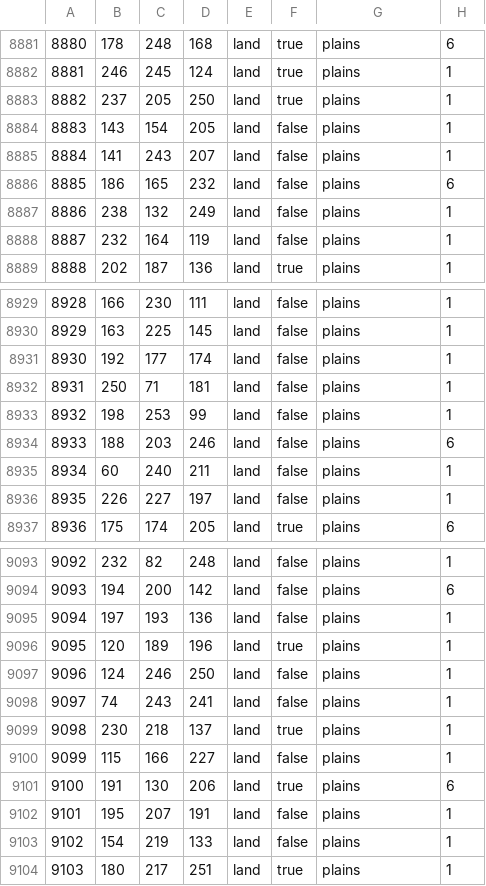
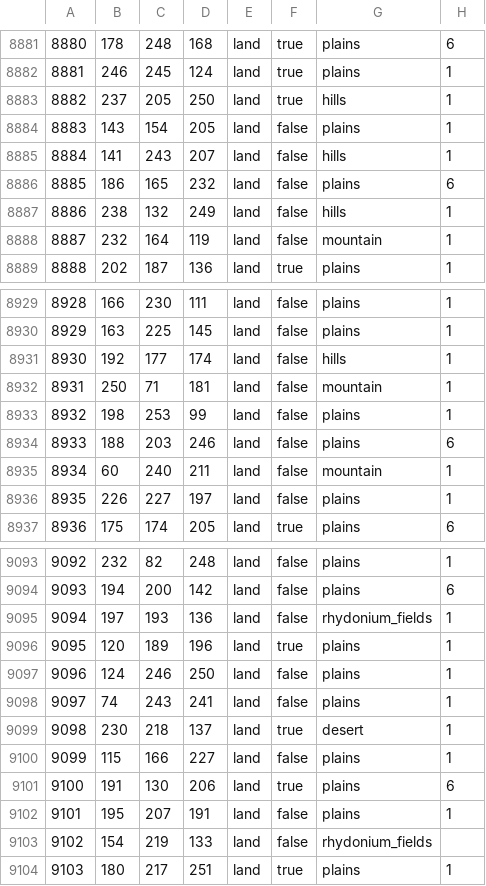
Before and after one commit to Ashes-of-the-Empire-Team/thetarkininitiative, a CSV file: map/definition.csv, drawn as a sheet; only a part is shown, gaps mark what is left out; the diff covers the shown part only.

```diff
--- a/map/definition.csv
+++ b/map/definition.csv
@@ -8882,8 +8882,8 @@
 8881;246;245;124;land;true;plains;1
-8882;237;205;250;land;true;plains;1
+8882;237;205;250;land;true;hills;1
 8883;143;154;205;land;false;plains;1
-8884;141;243;207;land;false;plains;1
+8884;141;243;207;land;false;hills;1
 8885;186;165;232;land;false;plains;6
-8886;238;132;249;land;false;plains;1
-8887;232;164;119;land;false;plains;1
+8886;238;132;249;land;false;hills;1
+8887;232;164;119;land;false;mountain;1
 8888;202;187;136;land;true;plains;1
@@ -8930,7 +8930,7 @@
 8929;163;225;145;land;false;plains;1
-8930;192;177;174;land;false;plains;1
-8931;250;71;181;land;false;plains;1
+8930;192;177;174;land;false;hills;1
+8931;250;71;181;land;false;mountain;1
 8932;198;253;99;land;false;plains;1
 8933;188;203;246;land;false;plains;6
-8934;60;240;211;land;false;plains;1
+8934;60;240;211;land;false;mountain;1
 8935;226;227;197;land;false;plains;1
@@ -9094,3 +9094,3 @@
 9093;194;200;142;land;false;plains;6
-9094;197;193;136;land;false;plains;1
+9094;197;193;136;land;false;rhydonium_fields;1
 9095;120;189;196;land;true;plains;1
@@ -9098,3 +9098,3 @@
 9097;74;243;241;land;false;plains;1
-9098;230;218;137;land;true;plains;1
+9098;230;218;137;land;true;desert;1
 9099;115;166;227;land;false;plains;1
@@ -9102,3 +9102,3 @@
 9101;195;207;191;land;false;plains;1
-9102;154;219;133;land;false;plains;1
+9102;154;219;133;land;false;rhydonium_fields;
 9103;180;217;251;land;true;plains;1
```
Also changed, not shown: 65 edited cells elsewhere in this file, 3 other files.
